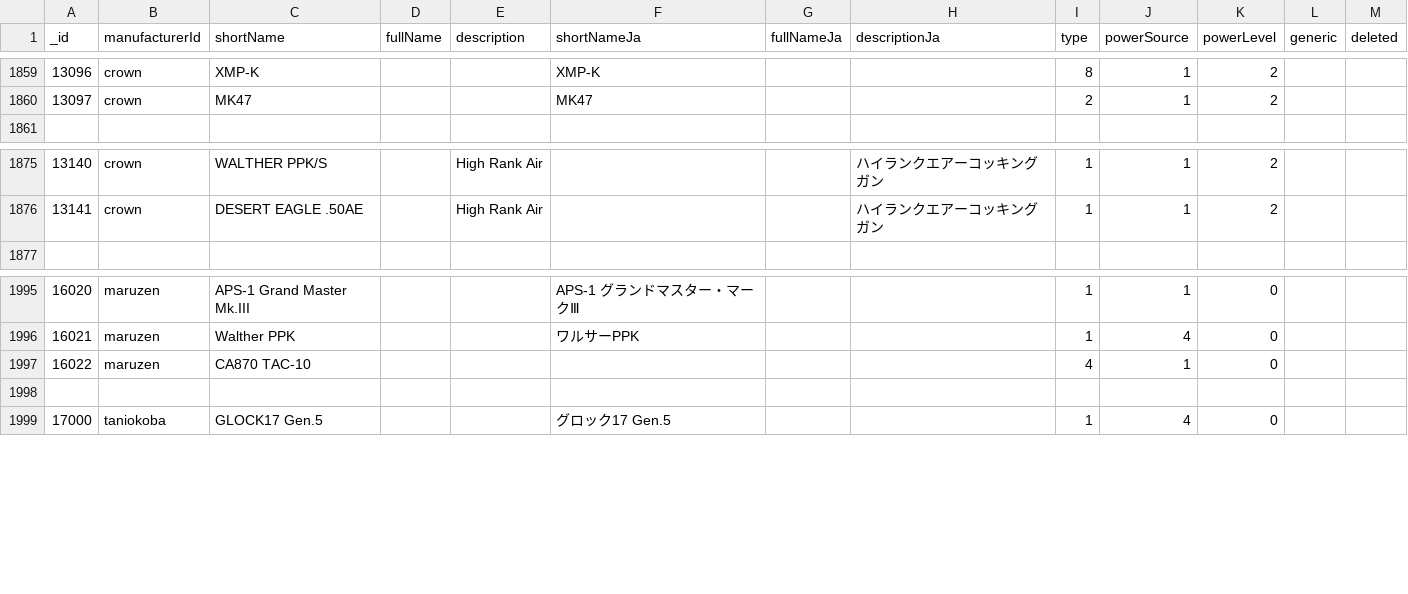
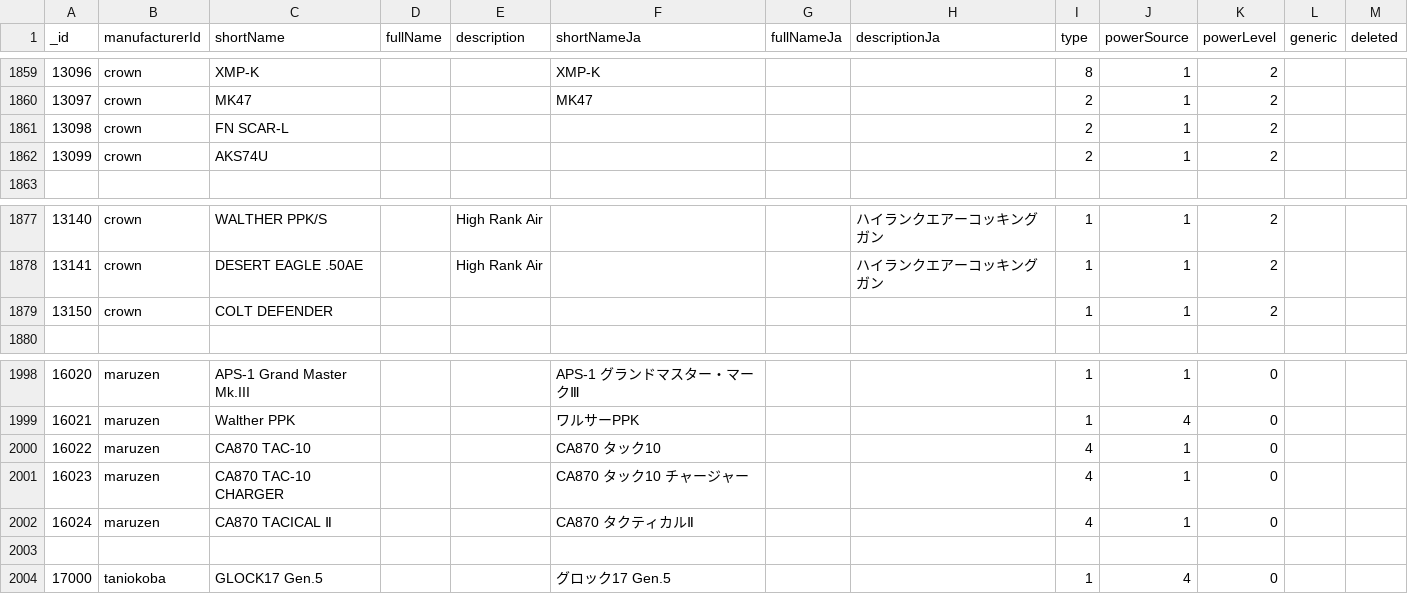
Before and after one commit to Precision-Marks/airsoft_database, a CSV file: source_data/GunCatalog.csv, drawn as a sheet; only a part is shown, gaps mark what is left out.

Commit message:
feat: add new entries to GunCatalog.csv for FN SCAR-L, AKS74U, and COLT DEFENDER, and update CA870 TAC-10 descriptions for clarity

```diff
--- a/source_data/GunCatalog.csv
+++ b/source_data/GunCatalog.csv
@@ -1860,2 +1860,4 @@ _id,manufacturerId,shortName,fullName,description,shortNameJa,fullNameJa,descrip
 13097,"crown","MK47","","","MK47","","",2,1,2,,
+13098,"crown","FN SCAR-L","","","","","",2,1,2,,
+13099,"crown","AKS74U","","","","","",2,1,2,,
 
@@ -1876,2 +1878,3 @@ _id,manufacturerId,shortName,fullName,description,shortNameJa,fullNameJa,descrip
 13141,"crown","DESERT EAGLE .50AE","","High Rank Air","","","ハイランクエアーコッキングガン",1,1,2,,
+13150,"crown","COLT DEFENDER","","","","","",1,1,2,,
 
@@ -1996,3 +1999,5 @@ _id,manufacturerId,shortName,fullName,description,shortNameJa,fullNameJa,descrip
 16021,"maruzen","Walther PPK","","","ワルサーPPK","","",1,4,0,,
-16022,"maruzen","CA870 TAC-10","","","","","",4,1,0,,
+16022,"maruzen","CA870 TAC-10","","","CA870 タック10","","",4,1,0,,
+16023,"maruzen","CA870 TAC-10 CHARGER","","","CA870 タック10 チャージャー","","",4,1,0,,
+16024,"maruzen","CA870 TACICAL Ⅱ","","","CA870 タクティカルⅡ","","",4,1,0,,
 
```
